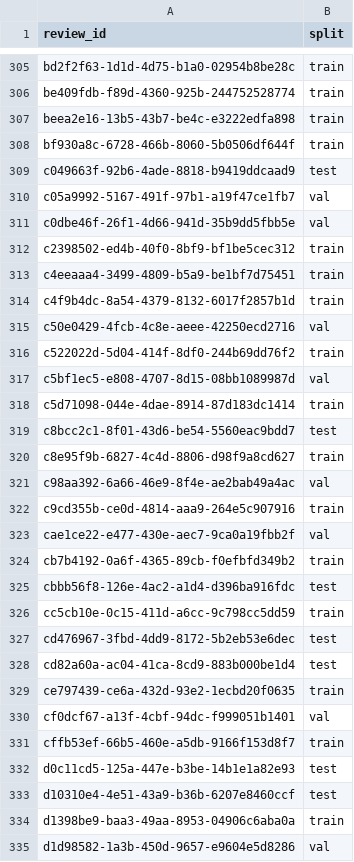
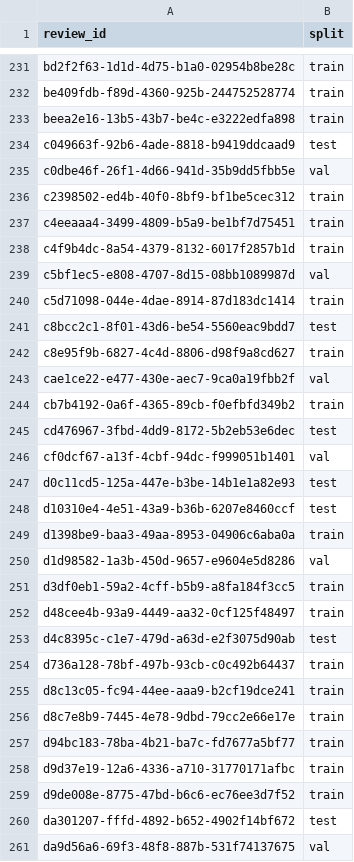
Before and after one commit to AurelRoe/support-reply-gap, a CSV file: data/gold/splits.csv, drawn as a sheet; only a part is shown, gaps mark what is left out; the shorter side is filled out with more unchanged rows; the diff covers the shown part only; the diff names each change by its address in the sheet, - before the commit and + after, or states it on an @@ line.

Commit message:
B5: trim gold set to 300, terminal labelling tool

```diff
--- a/data/gold/splits.csv
+++ b/data/gold/splits.csv
-row 308: bf930a8c-6728-466b-8060-5b0506df644f | train
-row 310: c05a9992-5167-491f-97b1-a19f47ce1fb7 | val
-row 315: c50e0429-4fcb-4c8e-aeee-42250ecd2716 | val
-row 316: c522022d-5d04-414f-8df0-244b69dd76f2 | train
-row 321: c98aa392-6a66-46e9-8f4e-ae2bab49a4ac | val
-row 322: c9cd355b-ce0d-4814-aaa9-264e5c907916 | train
-row 325: cbbb56f8-126e-4ac2-a1d4-d396ba916fdc | test
-row 326: cc5cb10e-0c15-411d-a6cc-9c798cc5dd59 | train
-row 328: cd82a60a-ac04-41ca-8cd9-883b000be1d4 | test
-row 329: ce797439-ce6a-432d-93e2-1ecbd20f0635 | train
-row 331: cffb53ef-66b5-460e-a5db-9166f153d8f7 | train
```
Also changed, not shown: 89 removed rows elsewhere in this file, 9 other files.
